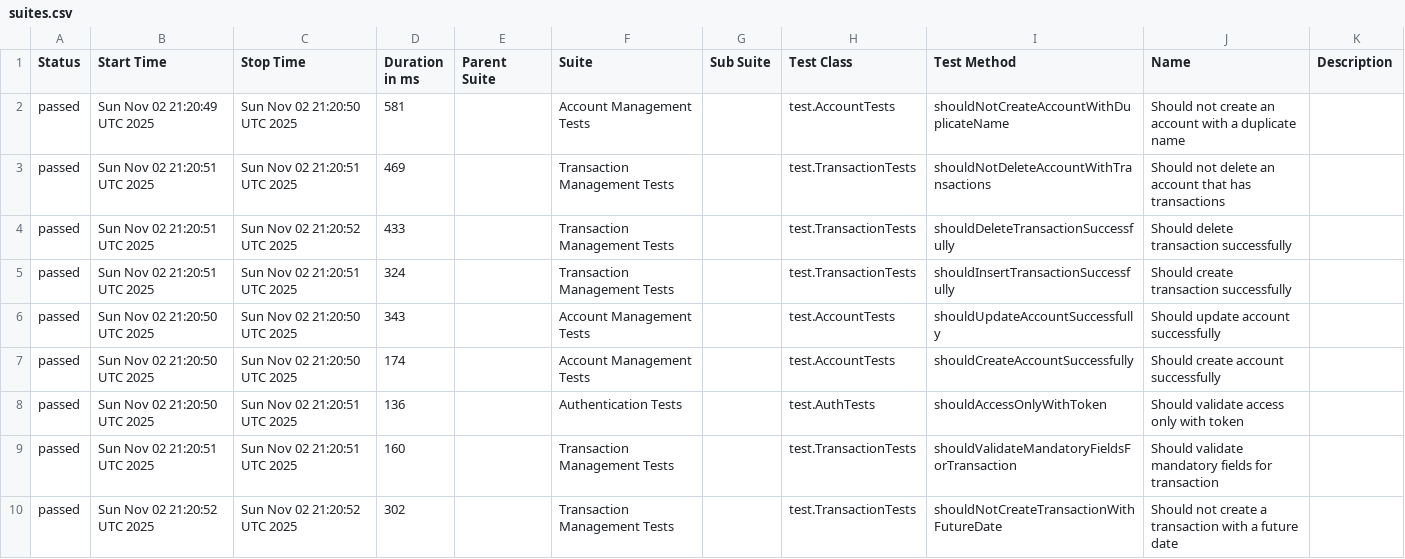
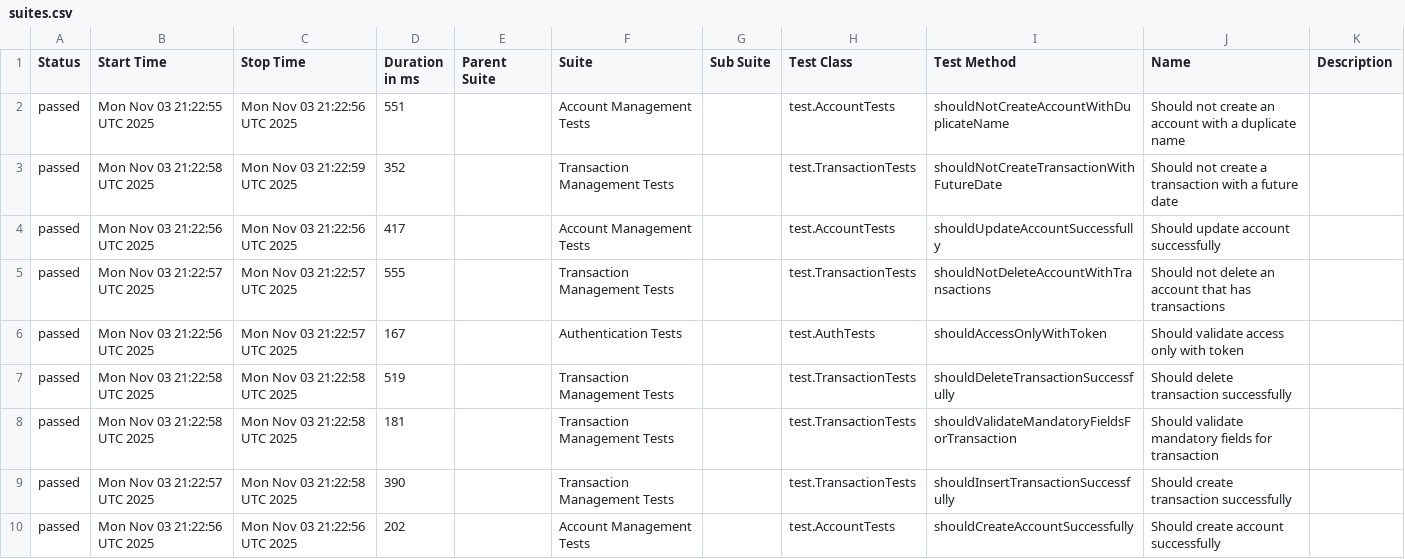
Before and after one commit to JosinaldoGJunior/java-automation-api, a CSV file: data/suites.csv, drawn as a sheet.

```diff
--- a/data/suites.csv
+++ b/data/suites.csv
@@ -1,10 +1,10 @@
 "Status","Start Time","Stop Time","Duration in ms","Parent Suite","Suite","Sub Suite","Test Class","Test Method","Name","Description"
-"passed","Sun Nov 02 21:20:49 UTC 2025","Sun Nov 02 21:20:50 UTC 2025","581","","Account Management Tests","","test.AccountTests","shouldNotCreateAccountWithDuplicateName","Should not create an account with a duplicate name",""
-"passed","Sun Nov 02 21:20:51 UTC 2025","Sun Nov 02 21:20:51 UTC 2025","469","","Transaction Management Tests","","test.TransactionTests","shouldNotDeleteAccountWithTransactions","Should not delete an account that has transactions",""
-"passed","Sun Nov 02 21:20:51 UTC 2025","Sun Nov 02 21:20:52 UTC 2025","433","","Transaction Management Tests","","test.TransactionTests","shouldDeleteTransactionSuccessfully","Should delete transaction successfully",""
-"passed","Sun Nov 02 21:20:51 UTC 2025","Sun Nov 02 21:20:51 UTC 2025","324","","Transaction Management Tests","","test.TransactionTests","shouldInsertTransactionSuccessfully","Should create transaction successfully",""
-"passed","Sun Nov 02 21:20:50 UTC 2025","Sun Nov 02 21:20:50 UTC 2025","343","","Account Management Tests","","test.AccountTests","shouldUpdateAccountSuccessfully","Should update account successfully",""
-"passed","Sun Nov 02 21:20:50 UTC 2025","Sun Nov 02 21:20:50 UTC 2025","174","","Account Management Tests","","test.AccountTests","shouldCreateAccountSuccessfully","Should create account successfully",""
-"passed","Sun Nov 02 21:20:50 UTC 2025","Sun Nov 02 21:20:51 UTC 2025","136","","Authentication Tests","","test.AuthTests","shouldAccessOnlyWithToken","Should validate access only with token",""
-"passed","Sun Nov 02 21:20:51 UTC 2025","Sun Nov 02 21:20:51 UTC 2025","160","","Transaction Management Tests","","test.TransactionTests","shouldValidateMandatoryFieldsForTransaction","Should validate mandatory fields for transaction",""
-"passed","Sun Nov 02 21:20:52 UTC 2025","Sun Nov 02 21:20:52 UTC 2025","302","","Transaction Management Tests","","test.TransactionTests","shouldNotCreateTransactionWithFutureDate","Should not create a transaction with a future date",""
+"passed","Mon Nov 03 21:22:55 UTC 2025","Mon Nov 03 21:22:56 UTC 2025","551","","Account Management Tests","","test.AccountTests","shouldNotCreateAccountWithDuplicateName","Should not create an account with a duplicate name",""
+"passed","Mon Nov 03 21:22:58 UTC 2025","Mon Nov 03 21:22:59 UTC 2025","352","","Transaction Management Tests","","test.TransactionTests","shouldNotCreateTransactionWithFutureDate","Should not create a transaction with a future date",""
+"passed","Mon Nov 03 21:22:56 UTC 2025","Mon Nov 03 21:22:56 UTC 2025","417","","Account Management Tests","","test.AccountTests","shouldUpdateAccountSuccessfully","Should update account successfully",""
+"passed","Mon Nov 03 21:22:57 UTC 2025","Mon Nov 03 21:22:57 UTC 2025","555","","Transaction Management Tests","","test.TransactionTests","shouldNotDeleteAccountWithTransactions","Should not delete an account that has transactions",""
+"passed","Mon Nov 03 21:22:56 UTC 2025","Mon Nov 03 21:22:57 UTC 2025","167","","Authentication Tests","","test.AuthTests","shouldAccessOnlyWithToken","Should validate access only with token",""
+"passed","Mon Nov 03 21:22:58 UTC 2025","Mon Nov 03 21:22:58 UTC 2025","519","","Transaction Management Tests","","test.TransactionTests","shouldDeleteTransactionSuccessfully","Should delete transaction successfully",""
+"passed","Mon Nov 03 21:22:58 UTC 2025","Mon Nov 03 21:22:58 UTC 2025","181","","Transaction Management Tests","","test.TransactionTests","shouldValidateMandatoryFieldsForTransaction","Should validate mandatory fields for transaction",""
+"passed","Mon Nov 03 21:22:57 UTC 2025","Mon Nov 03 21:22:58 UTC 2025","390","","Transaction Management Tests","","test.TransactionTests","shouldInsertTransactionSuccessfully","Should create transaction successfully",""
+"passed","Mon Nov 03 21:22:56 UTC 2025","Mon Nov 03 21:22:56 UTC 2025","202","","Account Management Tests","","test.AccountTests","shouldCreateAccountSuccessfully","Should create account successfully",""
```
Also changed, not shown: 31 other files.
